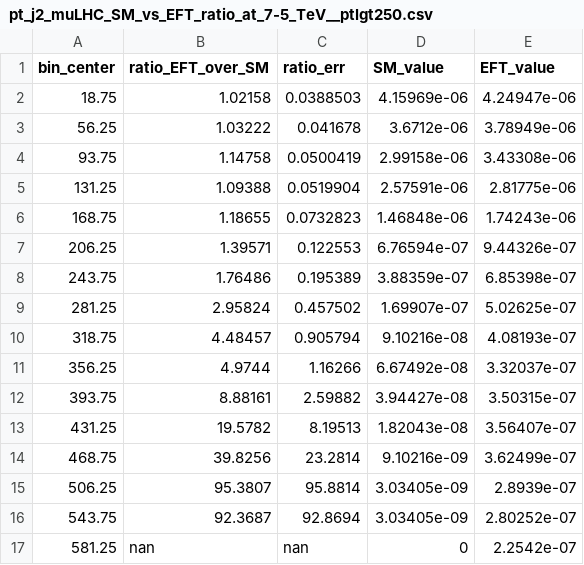
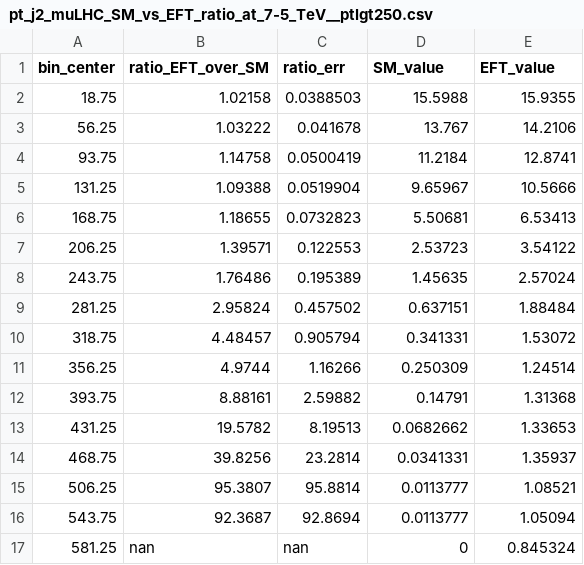
Before and after one commit to hamzeh-khanpour/Antimuon_Proton-Collider_muLHC, a CSV file: pt_j2_muLHC_SM_vs_EFT_ratio_at_7-5_TeV__ptlgt250.csv, drawn as a sheet.

```diff
--- a/pt_j2_muLHC_SM_vs_EFT_ratio_at_7-5_TeV__ptlgt250.csv
+++ b/pt_j2_muLHC_SM_vs_EFT_ratio_at_7-5_TeV__ptlgt250.csv
@@ -1,17 +1,17 @@
 bin_center,ratio_EFT_over_SM,ratio_err,SM_value,EFT_value
-18.75,1.02158,0.0388503,4.15969e-06,4.24947e-06
-56.25,1.03222,0.041678,3.6712e-06,3.78949e-06
-93.75,1.14758,0.0500419,2.99158e-06,3.43308e-06
-131.25,1.09388,0.0519904,2.57591e-06,2.81775e-06
-168.75,1.18655,0.0732823,1.46848e-06,1.74243e-06
-206.25,1.39571,0.122553,6.76594e-07,9.44326e-07
-243.75,1.76486,0.195389,3.88359e-07,6.85398e-07
-281.25,2.95824,0.457502,1.69907e-07,5.02625e-07
-318.75,4.48457,0.905794,9.10216e-08,4.08193e-07
-356.25,4.9744,1.16266,6.67492e-08,3.32037e-07
-393.75,8.88161,2.59882,3.94427e-08,3.50315e-07
-431.25,19.5782,8.19513,1.82043e-08,3.56407e-07
-468.75,39.8256,23.2814,9.10216e-09,3.62499e-07
-506.25,95.3807,95.8814,3.03405e-09,2.8939e-07
-543.75,92.3687,92.8694,3.03405e-09,2.80252e-07
-581.25,nan,nan,0,2.2542e-07
+18.75,1.02158,0.0388503,15.5988,15.9355
+56.25,1.03222,0.041678,13.767,14.2106
+93.75,1.14758,0.0500419,11.2184,12.8741
+131.25,1.09388,0.0519904,9.65967,10.5666
+168.75,1.18655,0.0732823,5.50681,6.53413
+206.25,1.39571,0.122553,2.53723,3.54122
+243.75,1.76486,0.195389,1.45635,2.57024
+281.25,2.95824,0.457502,0.637151,1.88484
+318.75,4.48457,0.905794,0.341331,1.53072
+356.25,4.9744,1.16266,0.250309,1.24514
+393.75,8.88161,2.59882,0.14791,1.31368
+431.25,19.5782,8.19513,0.0682662,1.33653
+468.75,39.8256,23.2814,0.0341331,1.35937
+506.25,95.3807,95.8814,0.0113777,1.08521
+543.75,92.3687,92.8694,0.0113777,1.05094
+581.25,nan,nan,0,0.845324
```
Also changed, not shown: pt_j1_muLHC_SM_vs_EFT_at_5_3_TeV__ptlgt250.csv, pt_j1_muLHC_SM_vs_EFT_at_7-5_TeV__ptlgt250.csv, 32 other files.
